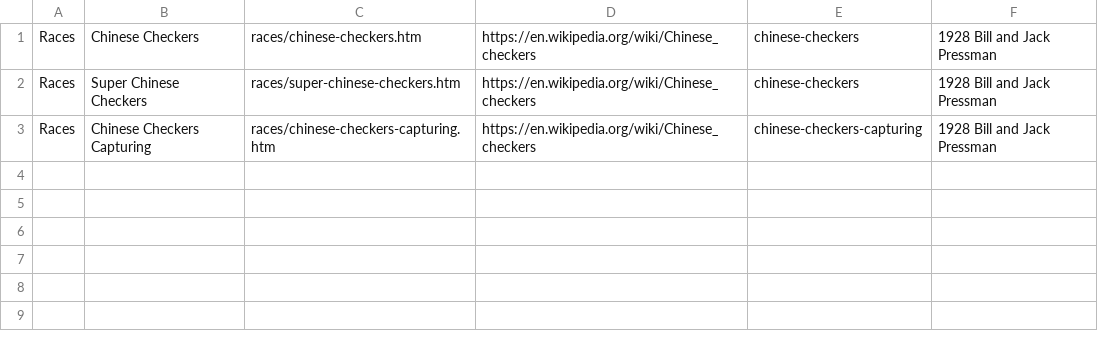
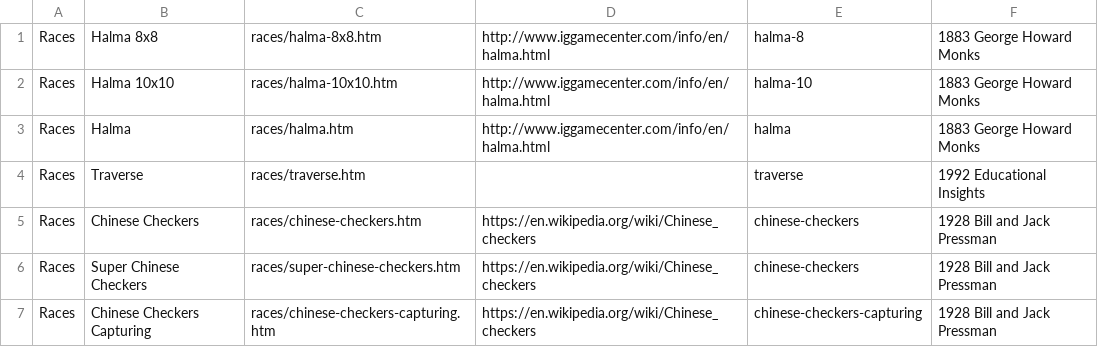
Before and after one commit to DagazProject/DagazProject.github.io, a CSV file: index-map-chinese-checkers.csv, drawn as a sheet.

Commit message:
Stavropol Adiuh Checkers (resources)

```diff
--- a/index-map-chinese-checkers.csv
+++ b/index-map-chinese-checkers.csv
@@ -1 +1,5 @@
+Races;Halma 8x8;races/halma-8x8.htm;http://www.iggamecenter.com/info/en/halma.html;halma-8;1883 George Howard Monks
+Races;Halma 10x10;races/halma-10x10.htm;http://www.iggamecenter.com/info/en/halma.html;halma-10;1883 George Howard Monks
+Races;Halma;races/halma.htm;http://www.iggamecenter.com/info/en/halma.html;halma;1883 George Howard Monks
+Races;Traverse;races/traverse.htm;;traverse;1992 Educational Insights
 Races;Chinese Checkers;races/chinese-checkers.htm;https://en.wikipedia.org/wiki/Chinese_checkers;chinese-checkers;1928 Bill and Jack Pressman
```
Also changed, not shown: index-map-sliding.csv, index-map.csv, 53 other files.
